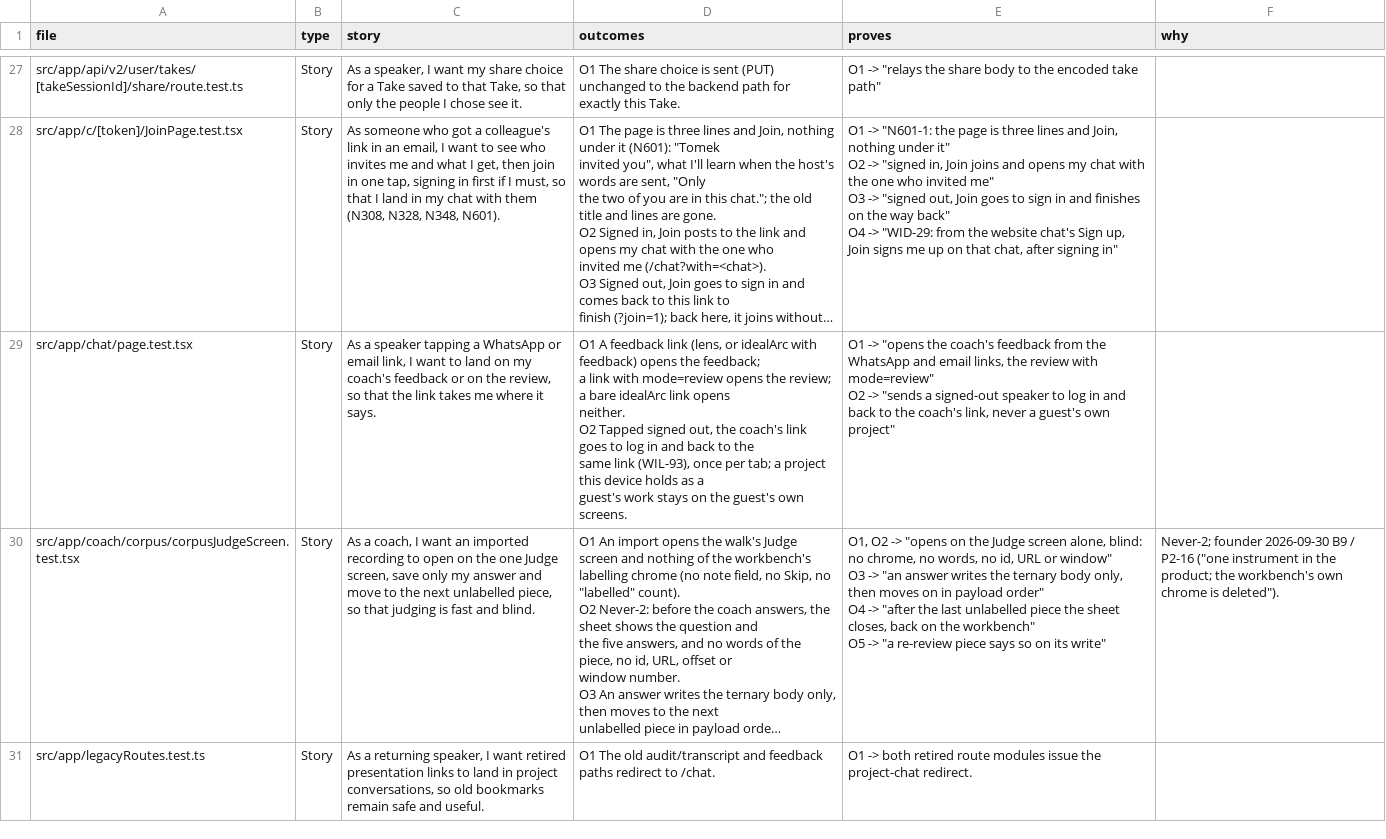
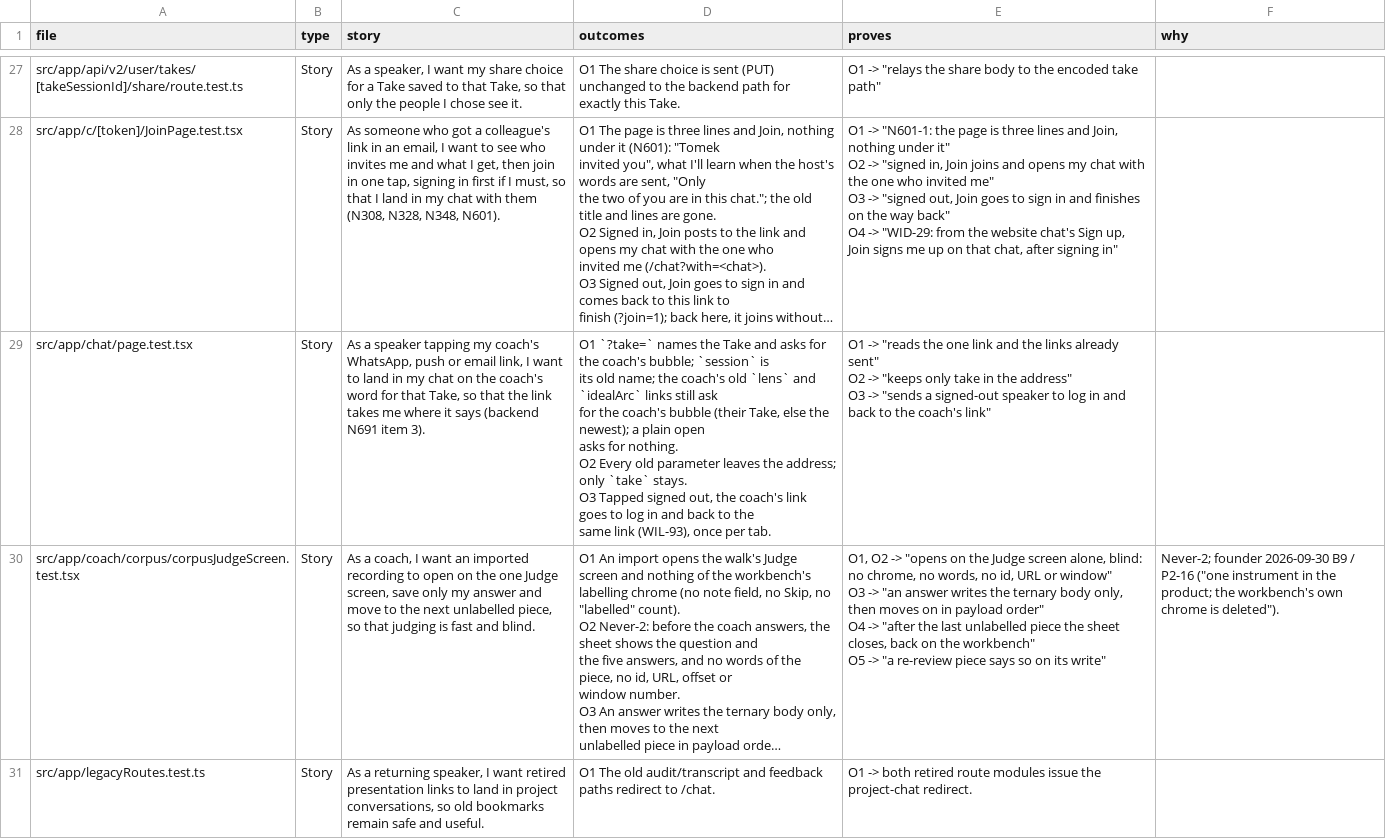
Before and after one commit to wilplus/frontend-cursor, a CSV file: docs/TEST-STORIES.csv, drawn as a sheet; only a part is shown, gaps mark what is left out; long unchanged cells end in …; ↵ is a line break in a cell; the diff covers the shown part only; the diff names each change by its address in the sheet, - before the commit and + after, or states it on an @@ line.

```diff
--- a/docs/TEST-STORIES.csv
+++ b/docs/TEST-STORIES.csv
-C29 (story): …speaker tapping a WhatsApp or email link, I want to land on my coach's feedback or on the review, so that the link takes me where it says.
+C29 (story): …speaker tapping my coach's WhatsApp, push or email link, I want to land in my chat on the coach's word for that Take, so that the link takes me where it says (backend N691 item 3).
-D29 (outcomes): O1 A feedback link (lens, or idealArc with feedback) opens the feedback; ↵ a link with mode=review opens the review; a bare idealArc link opens ↵ neither. ↵ O2 Tapped signed out, the coach's link goes to log in and back to the ↵ same link (WIL-93), once per tab; a project this device holds as a ↵ guest's work stays on the guest's own screens.
+D29 (outcomes): O1 `?take=` names the Take and asks for the coach's bubble; `session` is ↵ its old name; the coach's old `lens` and `idealArc` links still ask ↵ for the coach's bubble (their Take, else the newest); a plain open ↵ asks for nothing. ↵ O2 Every old parameter leaves the address; only `take` stays. ↵ O3 Tapped signed out, the coach's link goes to log in and back to the ↵ same link (WIL-93), once per tab.
-E29 (proves): O1 -> "opens the coach's feedback from the WhatsApp and email links, the review with mode=review" ↵ O2 -> "sends a signed-out speaker to log in and back to the coach's link, never a guest's own project"
+E29 (proves): O1 -> "reads the one link and the links already sent" ↵ O2 -> "keeps only take in the address" ↵ O3 -> "sends a signed-out speaker to log in and back to the coach's link"
```
Also changed, not shown: 3 edited cells elsewhere in this file, 13 other files.
